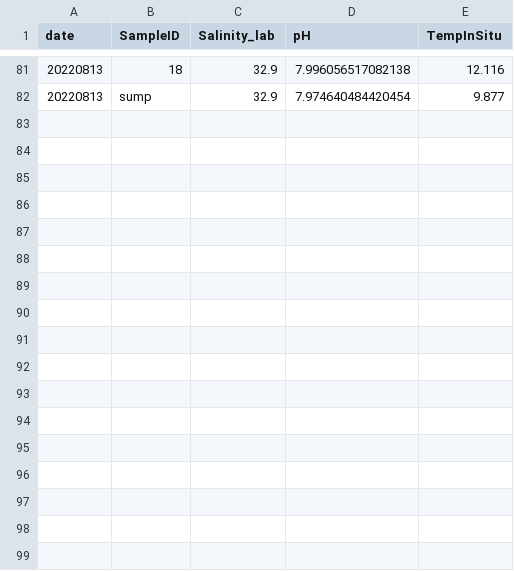
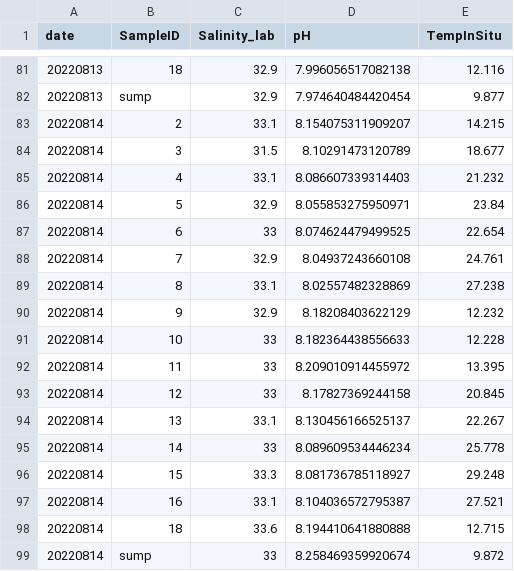
Before and after one commit to ROBD1005/Research, a CSV file: Data/Experiment_Data/Mesocosm_Tank_pH/pHTotal.csv, drawn as a sheet; only a part is shown, gaps mark what is left out.

```diff
--- a/Data/Experiment_Data/Mesocosm_Tank_pH/pHTotal.csv
+++ b/Data/Experiment_Data/Mesocosm_Tank_pH/pHTotal.csv
@@ -82 +82,18 @@ date,SampleID,Salinity_lab,pH,TempInSitu
 20220813,sump,32.9,7.974640484420454,9.877
+20220814,2,33.1,8.154075311909207,14.215
+20220814,3,31.5,8.10291473120789,18.677
+20220814,4,33.1,8.086607339314403,21.232
+20220814,5,32.9,8.055853275950971,23.84
+20220814,6,33,8.074624479499525,22.654
+20220814,7,32.9,8.04937243660108,24.761
+20220814,8,33.1,8.02557482328869,27.238
+20220814,9,32.9,8.18208403622129,12.232
+20220814,10,33,8.182364438556633,12.228
+20220814,11,33,8.209010914455972,13.395
+20220814,12,33,8.17827369244158,20.845
+20220814,13,33.1,8.130456166525137,22.267
+20220814,14,33,8.089609534446234,25.778
+20220814,15,33.3,8.081736785118927,29.248
+20220814,16,33.1,8.104036572795387,27.521
+20220814,18,33.6,8.194410641880888,12.715
+20220814,sump,33,8.258469359920674,9.872
```
Also changed, not shown: Data/Experiment_Data/Mesocosm_Tank_pH/TrispHcalibration.csv, Data/Experiment_Data/Mesocosm_Tank_pH/pH_mesocosm.csv, 24 other files.
